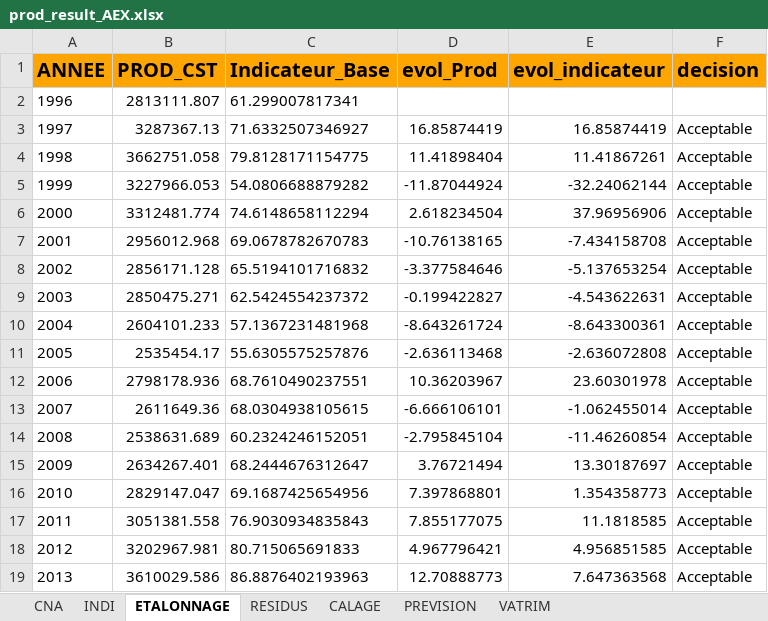
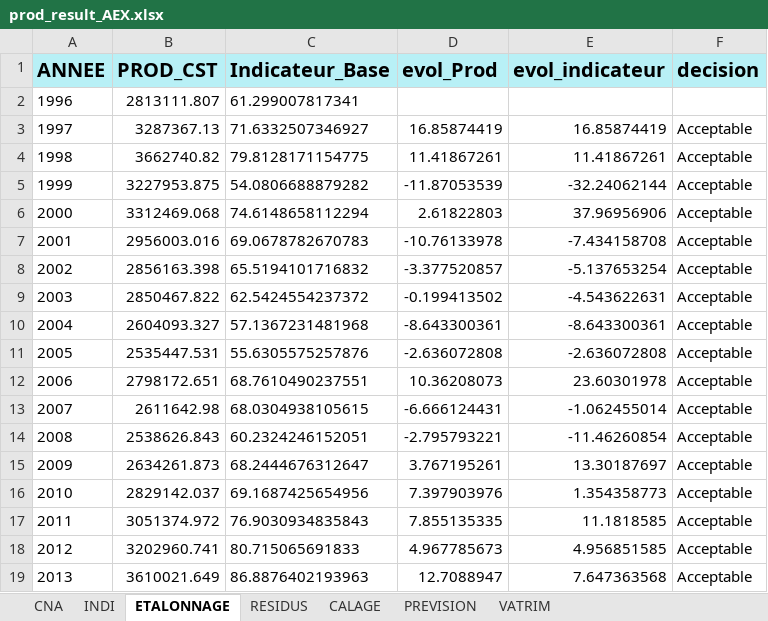
Before and after one commit to luckymaxtser/Compte_trim, an Excel workbook: prod_result_AEX.xlsx, sheet ETALONNAGE, drawn as a sheet; only a part is shown; values as stored, in another font and other column widths than the file's, no borders; the diff covers the shown part only; the diff names each change by its address in the sheet, - before the commit and + after, or states it on an @@ line.

```diff
--- a/prod_result_AEX.xlsx (sheet ETALONNAGE)
+++ b/prod_result_AEX.xlsx (sheet ETALONNAGE)
-A1:F1 fill: #FFA500
+A1:F1 fill: #B8F0F6
-B4 (PROD_CST): 3662751.058
+B4 (PROD_CST): 3662740.82
-D4 (evol_Prod): 11.41898404
+D4 (evol_Prod): 11.41867261
-B5 (PROD_CST): 3227966.053
+B5 (PROD_CST): 3227953.875
-D5 (evol_Prod): -11.87044924
+D5 (evol_Prod): -11.87053539
-B6 (PROD_CST): 3312481.774
+B6 (PROD_CST): 3312469.068
-D6 (evol_Prod): 2.618234504
+D6 (evol_Prod): 2.61822803
-B7 (PROD_CST): 2956012.968
+B7 (PROD_CST): 2956003.016
-D7 (evol_Prod): -10.76138165
+D7 (evol_Prod): -10.76133978
-B8 (PROD_CST): 2856171.128
+B8 (PROD_CST): 2856163.398
-D8 (evol_Prod): -3.377584646
+D8 (evol_Prod): -3.377520857
-B9 (PROD_CST): 2850475.271
+B9 (PROD_CST): 2850467.822
-D9 (evol_Prod): -0.199422827
+D9 (evol_Prod): -0.199413502
-B10 (PROD_CST): 2604101.233
+B10 (PROD_CST): 2604093.327
-D10 (evol_Prod): -8.643261724
+D10 (evol_Prod): -8.643300361
-B11 (PROD_CST): 2535454.17
+B11 (PROD_CST): 2535447.531
-D11 (evol_Prod): -2.636113468
+D11 (evol_Prod): -2.636072808
-B12 (PROD_CST): 2798178.936
+B12 (PROD_CST): 2798172.651
-D12 (evol_Prod): 10.36203967
+D12 (evol_Prod): 10.36208073
-B13 (PROD_CST): 2611649.36
+B13 (PROD_CST): 2611642.98
-D13 (evol_Prod): -6.666106101
+D13 (evol_Prod): -6.666124431
-B14 (PROD_CST): 2538631.689
+B14 (PROD_CST): 2538626.843
-D14 (evol_Prod): -2.795845104
+D14 (evol_Prod): -2.795793221
-B15 (PROD_CST): 2634267.401
+B15 (PROD_CST): 2634261.873
-D15 (evol_Prod): 3.76721494
+D15 (evol_Prod): 3.767195261
-B16 (PROD_CST): 2829147.047
+B16 (PROD_CST): 2829142.037
-D16 (evol_Prod): 7.397868801
+D16 (evol_Prod): 7.397903976
-B17 (PROD_CST): 3051381.558
+B17 (PROD_CST): 3051374.972
-D17 (evol_Prod): 7.855177075
+D17 (evol_Prod): 7.855135335
-B18 (PROD_CST): 3202967.981
+B18 (PROD_CST): 3202960.741
-D18 (evol_Prod): 4.967796421
+D18 (evol_Prod): 4.967785673
-B19 (PROD_CST): 3610029.586
+B19 (PROD_CST): 3610021.649
-D19 (evol_Prod): 12.70888773
+D19 (evol_Prod): 12.7088947
```
Also changed, not shown: 9 added rows, 5 removed rows and 14 edited cells elsewhere in this sheet, sheet PREVISION, sheet CALAGE, sheet VATRIM, sheet INDI, sheet RESIDUS, sheet CNA.
